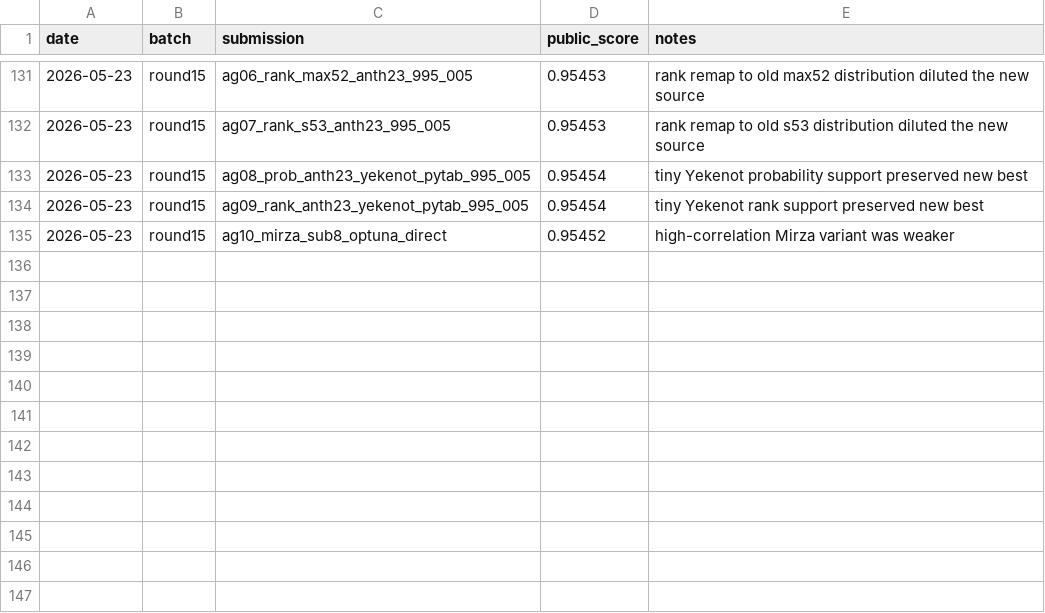
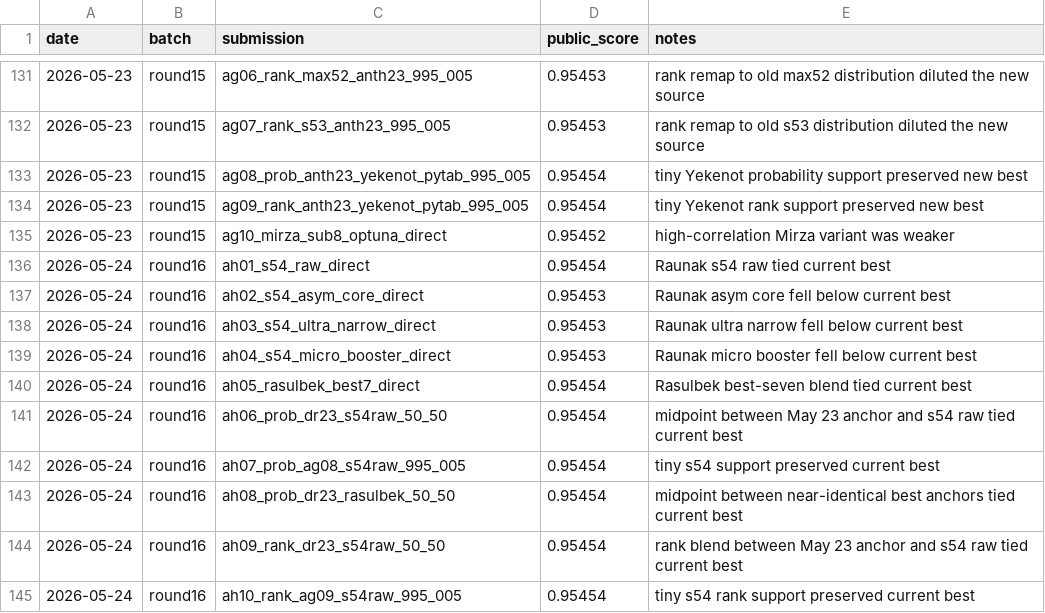
Before and after one commit to Beiciccc/predicting-f1-pit-stops, a CSV file: docs/leaderboard_history.csv, drawn as a sheet; only a part is shown, gaps mark what is left out.

Commit message:
Record round16 leaderboard experiments

```diff
--- a/docs/leaderboard_history.csv
+++ b/docs/leaderboard_history.csv
@@ -135 +135,11 @@ date,batch,submission,public_score,notes
 2026-05-23,round15,ag10_mirza_sub8_optuna_direct,0.95452,high-correlation Mirza variant was weaker
+2026-05-24,round16,ah01_s54_raw_direct,0.95454,Raunak s54 raw tied current best
+2026-05-24,round16,ah02_s54_asym_core_direct,0.95453,Raunak asym core fell below current best
+2026-05-24,round16,ah03_s54_ultra_narrow_direct,0.95453,Raunak ultra narrow fell below current best
+2026-05-24,round16,ah04_s54_micro_booster_direct,0.95453,Raunak micro booster fell below current best
+2026-05-24,round16,ah05_rasulbek_best7_direct,0.95454,Rasulbek best-seven blend tied current best
+2026-05-24,round16,ah06_prob_dr23_s54raw_50_50,0.95454,midpoint between May 23 anchor and s54 raw tied current best
+2026-05-24,round16,ah07_prob_ag08_s54raw_995_005,0.95454,tiny s54 support preserved current best
+2026-05-24,round16,ah08_prob_dr23_rasulbek_50_50,0.95454,midpoint between near-identical best anchors tied current best
+2026-05-24,round16,ah09_rank_dr23_s54raw_50_50,0.95454,rank blend between May 23 anchor and s54 raw tied current best
+2026-05-24,round16,ah10_rank_ag09_s54raw_995_005,0.95454,tiny s54 rank support preserved current best
```
Also changed, not shown: 8 other files.
